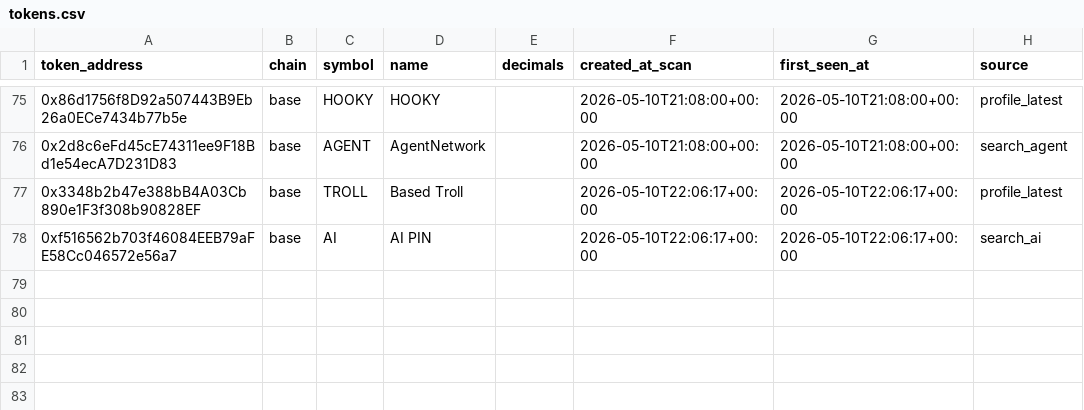
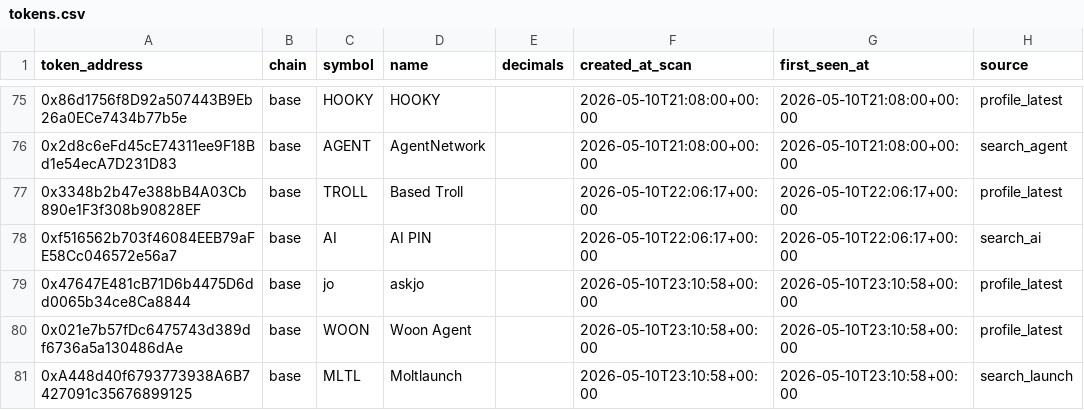
Before and after one commit to fatehchana17-create/crypto-signal-autopsy-v1, a CSV file: exports/tokens.csv, drawn as a sheet; only a part is shown, gaps mark what is left out; the diff names each change by its address in the sheet, - before the commit and + after, or states it on an @@ line.

```diff
--- a/exports/tokens.csv
+++ b/exports/tokens.csv
+row 79: 0x47647E481cB71D6b4475D6dd0065b34ce8Ca8844 | base | jo | askjo |  | 2026-05-10T23:10:58+00:00 | 2026-05-10T23:10:58+00:00 | profile_latest
+row 80: 0x021e7b57fDc6475743d389df6736a5a130486dAe | base | WOON | Woon Agent |  | 2026-05-10T23:10:58+00:00 | 2026-05-10T23:10:58+00:00 | profile_latest
+row 81: 0xA448d40f6793773938A6B7427091c35676899125 | base | MLTL | Moltlaunch |  | 2026-05-10T23:10:58+00:00 | 2026-05-10T23:10:58+00:00 | search_launch
```
Also changed, not shown: exports/accepted_failure_diagnosis.csv, exports/outcomes.csv, 30 other files.
